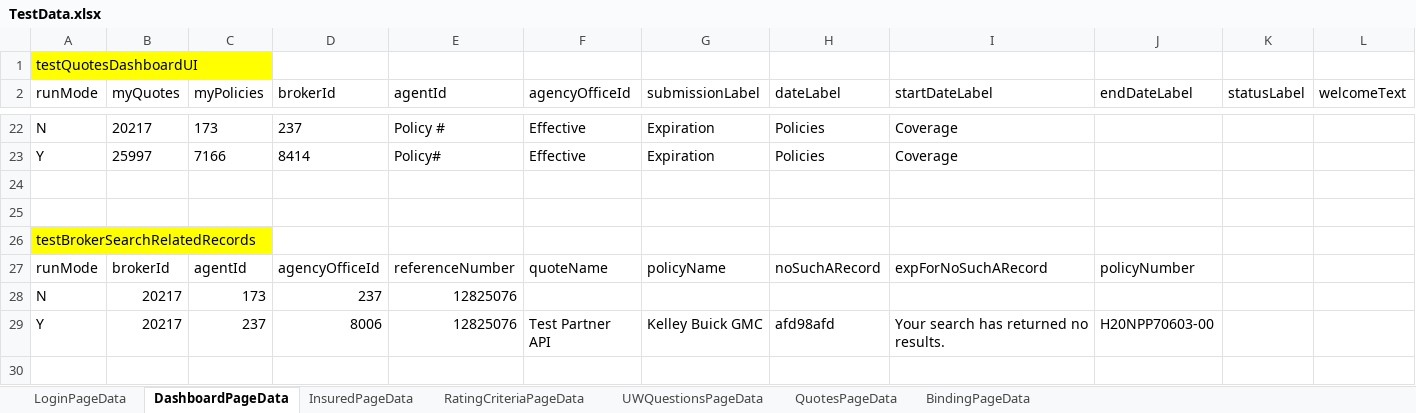
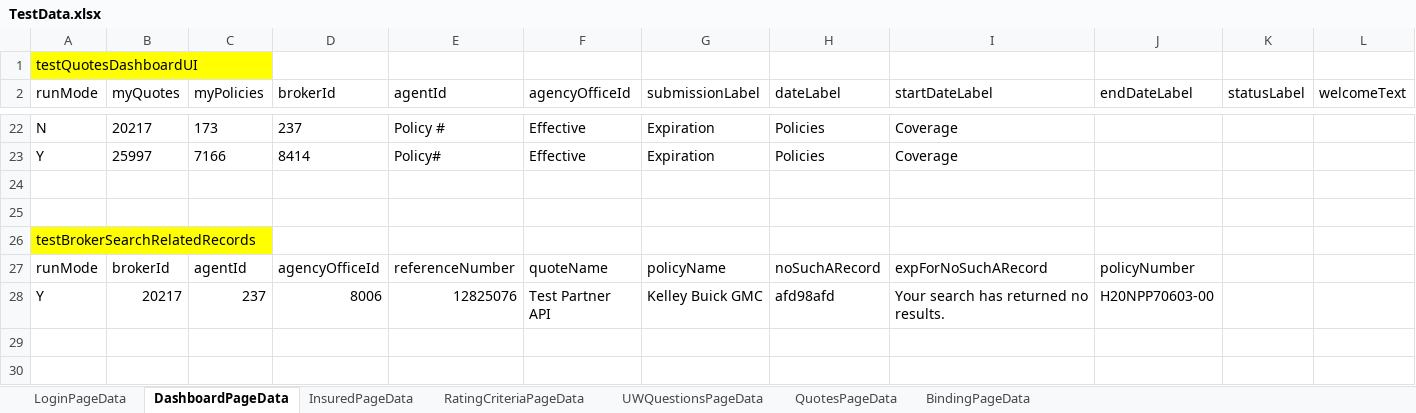
Before and after one commit to aza13/java-selenium-latest, an Excel workbook: src/main/resources/TestData.xlsx, sheet DashboardPageData, drawn as a sheet; only a part is shown, gaps mark what is left out; the shorter side is filled out with more unchanged rows; values as stored, in another font and other column widths than the file's, no borders; rows hold the shown columns only; the diff names each change by its address in the sheet, - before the commit and + after, or states it on an @@ line.

Commit message:
executed dashboard and insured tests in locally

```diff
--- a/src/main/resources/TestData.xlsx (sheet DashboardPageData)
+++ b/src/main/resources/TestData.xlsx (sheet DashboardPageData)
-row 28: N | 20217 | 173 | 237 | 12825076
```
Also changed, not shown: 6 other files.
